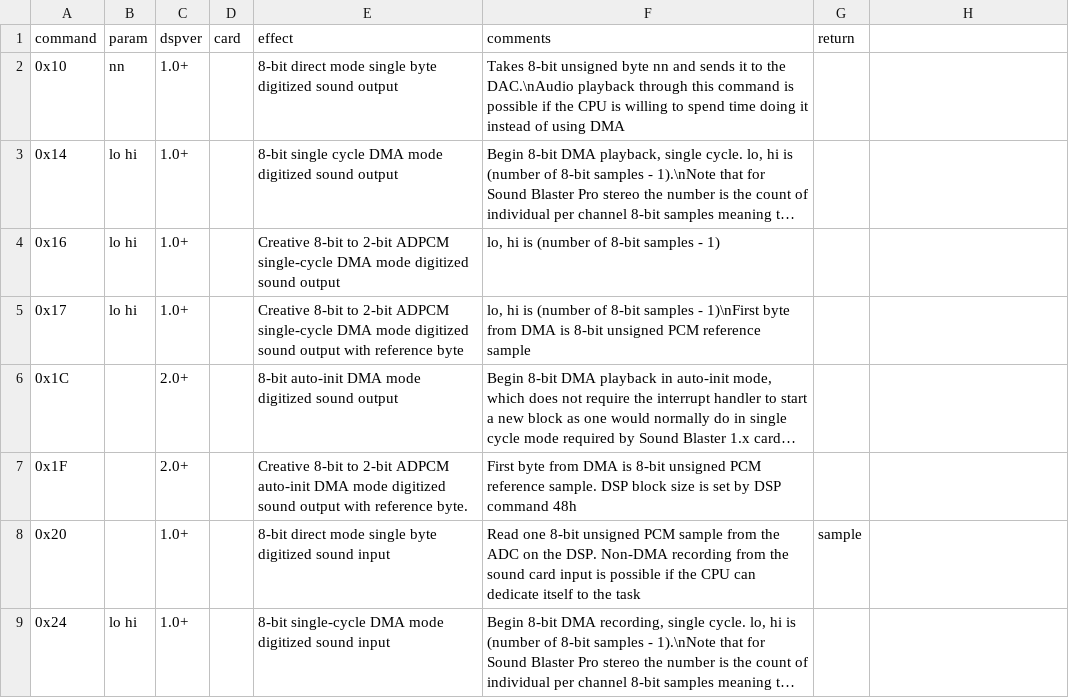
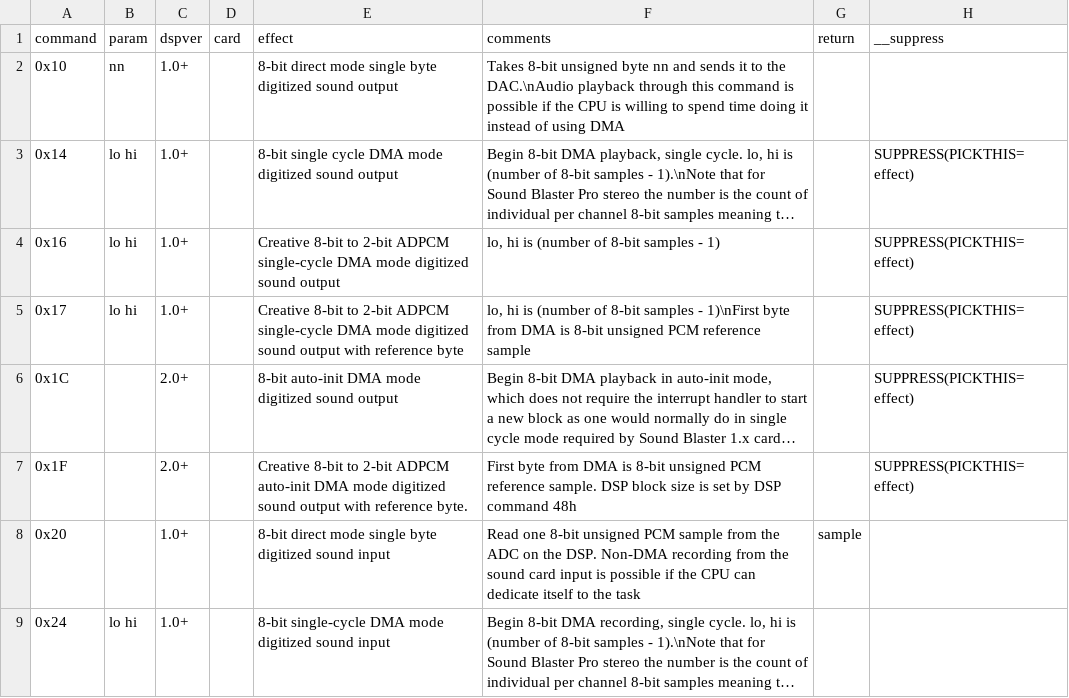
Before and after one commit to joncampbell123/a-pile-of-documentation, a CSV file: tables/sound/ibm/sound-blaster/sound-blaster-dsp-commands/hackipedia-org--hackipedia-org-sound-and-music-sound-blaster-devkit-2nded.csv, drawn as a sheet; only a part is shown; long unchanged cells end in …; the diff names each change by its address in the sheet, - before the commit and + after, or states it on an @@ line.

```diff
--- a/tables/sound/ibm/sound-blaster/sound-blaster-dsp-commands/hackipedia-org--hackipedia-org-sound-and-music-sound-blaster-devkit-2nded.csv
+++ b/tables/sound/ibm/sound-blaster/sound-blaster-dsp-commands/hackipedia-org--hackipedia-org-sound-and-music-sound-blaster-devkit-2nded.csv
-H1: (empty)
+H1: __suppress
-H3:H7 (__suppress): (empty)
+H3:H7 (__suppress): SUPPRESS(PICKTHIS=effect)
```
Also changed, not shown: tables/sound/ibm/sound-blaster/sound-blaster-dsp-commands/hackipedia-org--hackipedia-org-sound-and-music-sound-blaster-ess-audiodrive-ess1868.csv, tables/sound/ibm/sound-blaster/sound-blaster-dsp-commands/hackipedia-org--hackipedia-org-sound-and-music-sound-blaster-opl3sa2-scas2.csv, 2 other files.
